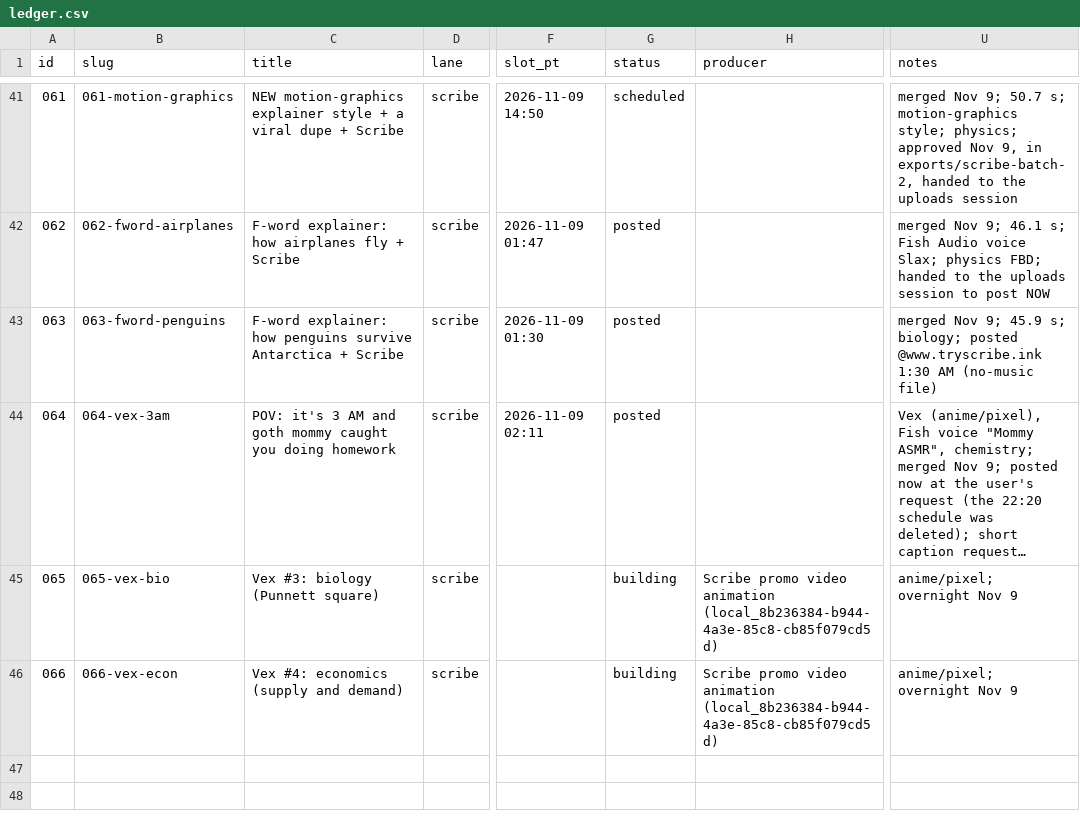
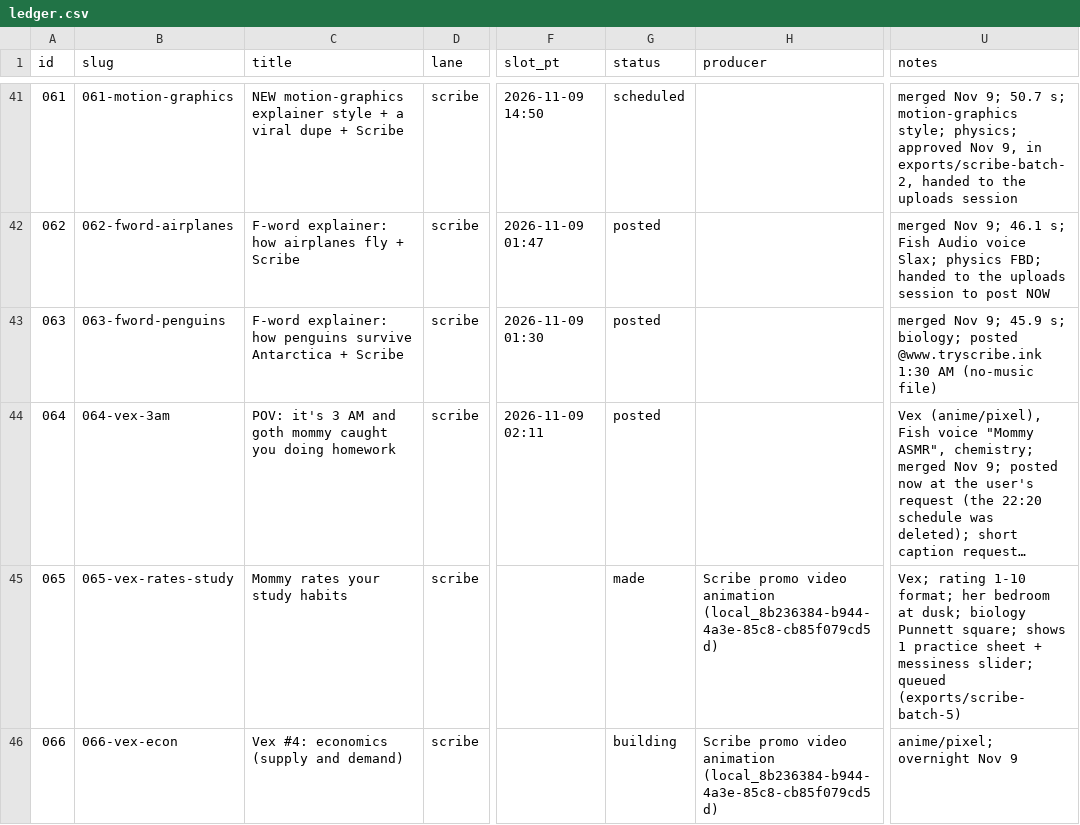
Before and after one commit to dylann4500/EDStudio, a CSV file: ops/ledger.csv, drawn as a sheet; only a part is shown, gaps mark what is left out; long unchanged cells end in …; the diff names each change by its address in the sheet, - before the commit and + after, or states it on an @@ line.

```diff
--- a/ops/ledger.csv
+++ b/ops/ledger.csv
-B45 (slug): 065-vex-bio
+B45 (slug): 065-vex-rates-study
-C45 (title): Vex #3: biology (Punnett square)
+C45 (title): Mommy rates your study habits
-G45 (status): building
+G45 (status): made
-U45 (notes): anime/pixel; overnight Nov 9
+U45 (notes): Vex; rating 1-10 format; her bedroom at dusk; biology Punnett square; shows 1 practice sheet + messiness slider; queued (exports/scribe-batch-5)
```
